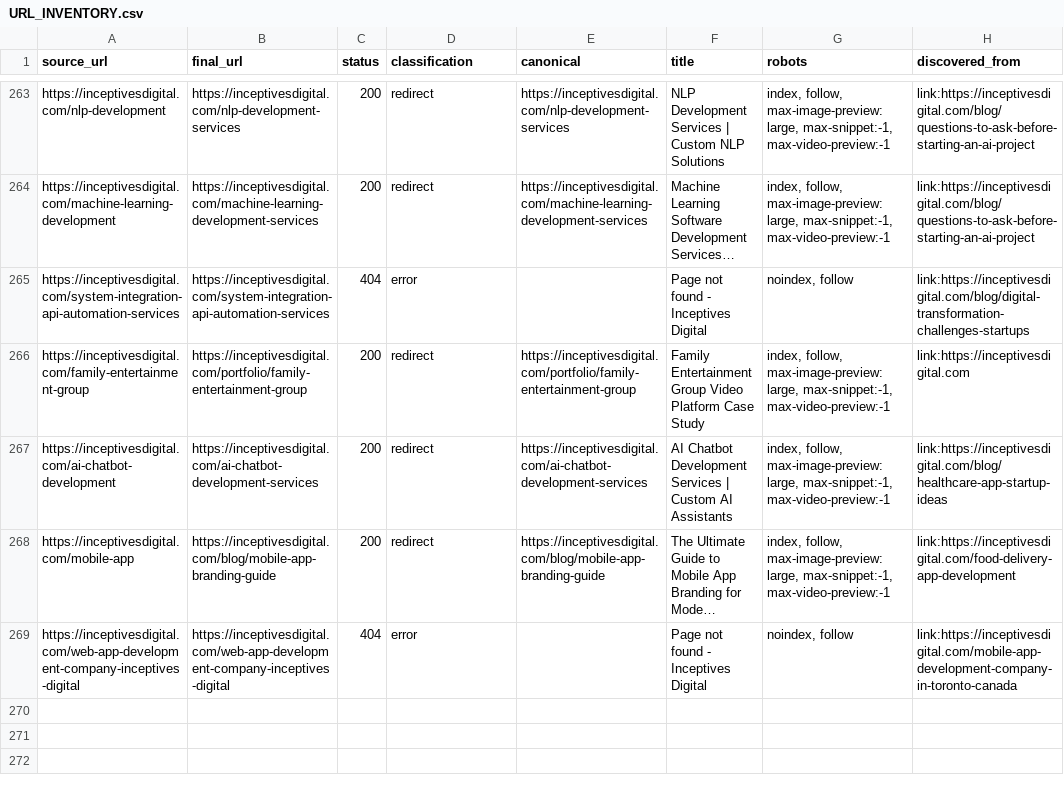
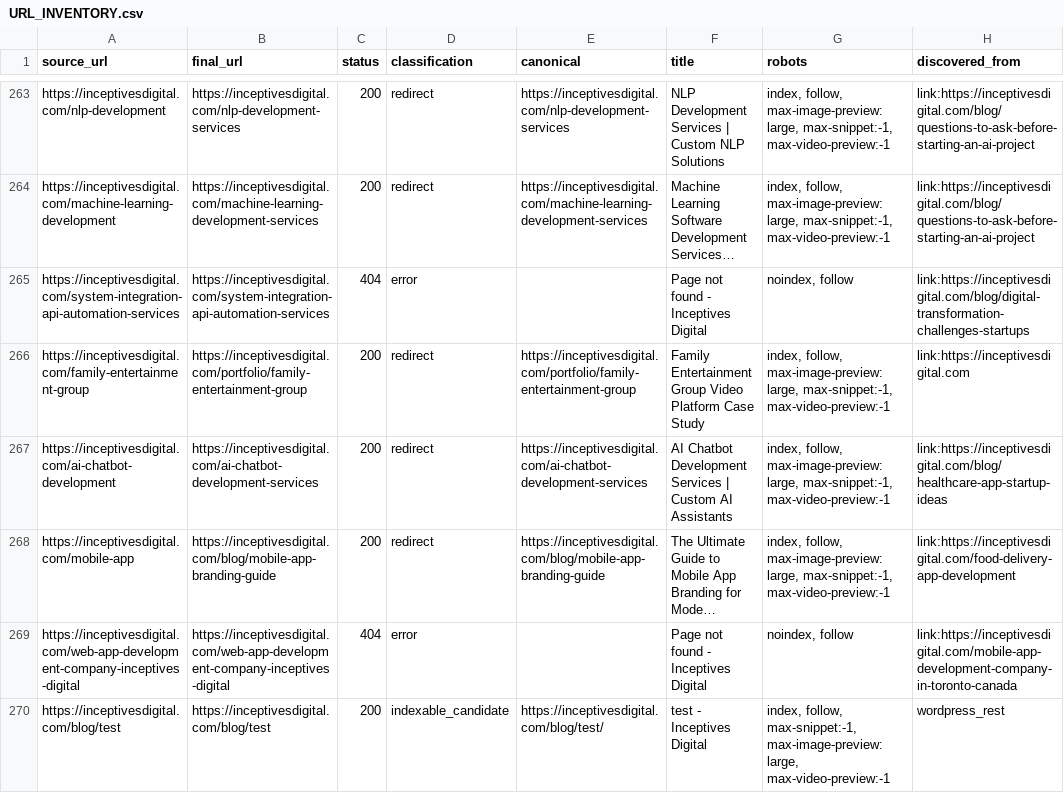
Before and after one commit to aamirrrkhandev/inceptivesdigital-website, a CSV file: URL_INVENTORY.csv, drawn as a sheet; only a part is shown, gaps mark what is left out; long unchanged cells end in …; the diff names each change by its address in the sheet, - before the commit and + after, or states it on an @@ line.

```diff
--- a/URL_INVENTORY.csv
+++ b/URL_INVENTORY.csv
+row 270: https://inceptivesdigital.com/blog/test | https://inceptivesdigital.com/blog/test | 200 | indexable_candidate | https://inceptivesdigital.com/blog/test/ | test - Inceptives Digital | index, follow, max-snippet:-1, max-image-preview:large, max-video-preview:-1 | wordpress_rest
```
Also changed, not shown: SEO_COMPARISON.csv, 13 other files.
